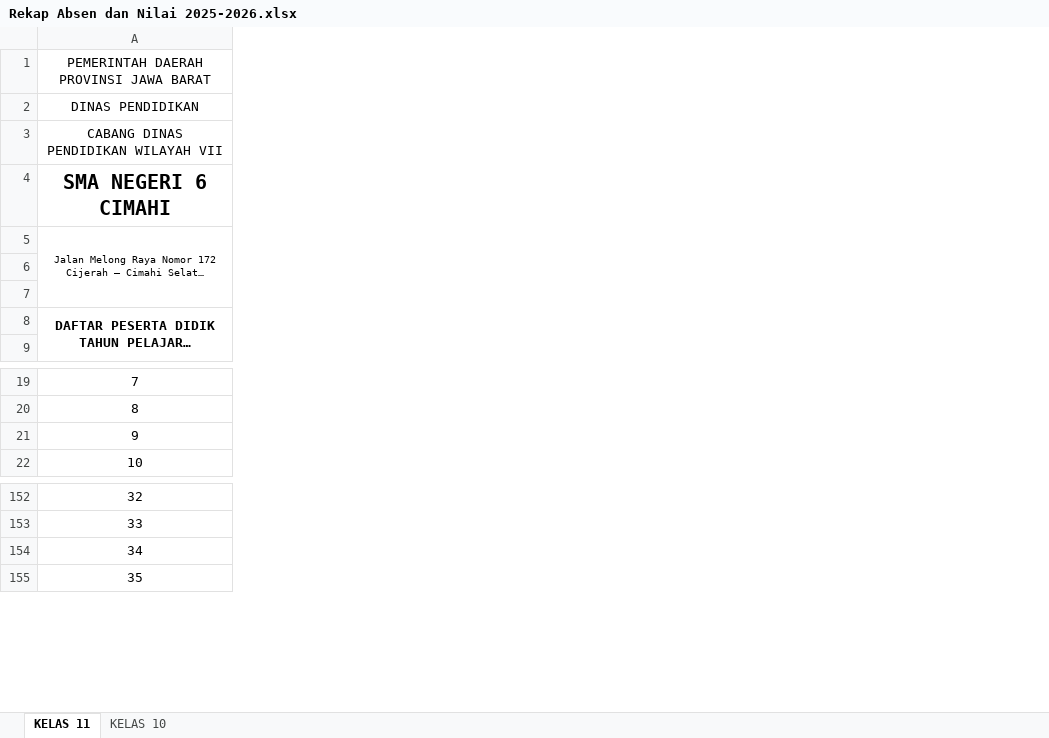
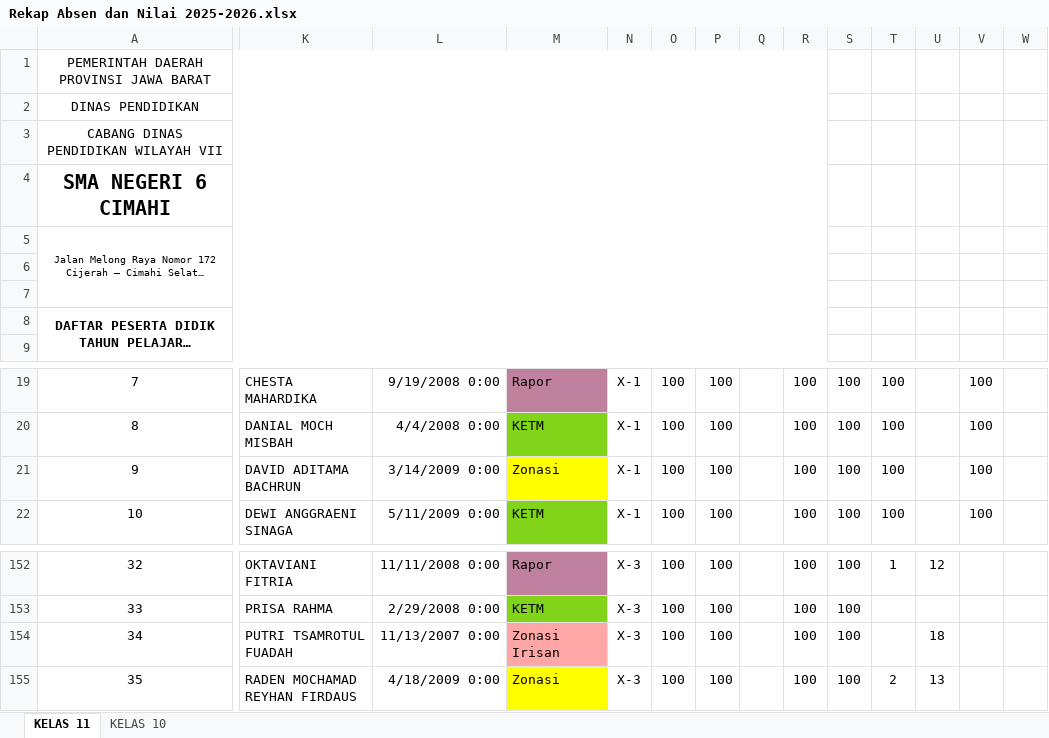
Before and after one commit to natedekaka/proses-belajar-2025-2026, an Excel workbook: Rekap Absen dan Nilai 2025-2026.xlsx, sheet KELAS 11, drawn as a sheet; only a part is shown, gaps mark what is left out; long unchanged cells end in …; values as stored, in another font and other column widths than the file's, no borders; charts and pictures and conditional formats not drawn; the diff covers the shown part only; the diff names each change by its address in the sheet, - before the commit and + after, or states it on an @@ line.

```diff
--- a/Rekap Absen dan Nilai 2025-2026.xlsx (sheet KELAS 11)
+++ b/Rekap Absen dan Nilai 2025-2026.xlsx (sheet KELAS 11)
@@ column K unhidden, rows 19-22: CHESTA MAHARDIKA | DANIAL MOCH MISBAH | DAVID ADITAMA BACHRUN | DEWI ANGGRAENI SINAGA; rows 152-155: OKTAVIANI FITRIA | PRISA RAHMA | PUTRI TSAMROTUL FUADAH | RADEN MOCHAMAD REYHAN FIRDAUS @@
@@ column L unhidden, rows 19-22: 9/19/2008 0:00 | 4/4/2008 0:00 | 3/14/2009 0:00 | 5/11/2009 0:00; rows 152-155: 11/11/2008 0:00 | 2/29/2008 0:00 | 11/13/2007 0:00 | 4/18/2009 0:00 @@
@@ column M unhidden, rows 19-22: Rapor | KETM | Zonasi | KETM; rows 152-155: Rapor | KETM | Zonasi Irisan | Zonasi @@
@@ column N unhidden, rows 19-22: all X-1; rows 152-155: all X-3 @@
@@ column O unhidden, rows 19-22: all 100; rows 152-155: all 100 @@
@@ column P unhidden, rows 19-22: all 100; rows 152-155: all 100 @@
@@ column Q unhidden, empty @@
@@ column R unhidden, rows 19-22: all 100; rows 152-155: all 100 @@
@@ column S unhidden, rows 19-22: all 100; rows 152-155: all 100 @@
@@ column T unhidden, rows 19-22: all 100; rows 152-155: 1 |  |  | 2 @@
@@ column U unhidden, rows 152-155: 12 |  | 18 | 13 @@
@@ column V unhidden, rows 19-22: all 100 @@
@@ column W unhidden, empty @@
```
Also changed, not shown: 10 added columns, 2 removed columns and 38 edited cells elsewhere in this sheet, sheet KELAS 10, hidden cells, charts or pictures, 7 other files.
